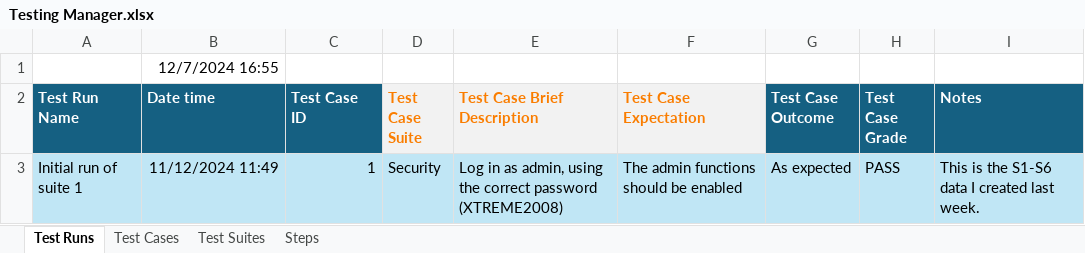
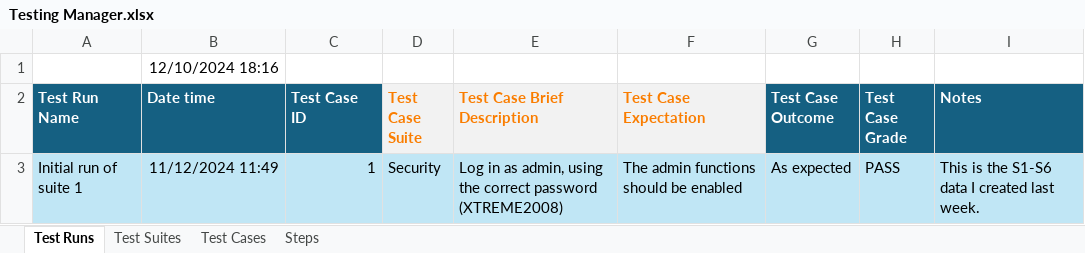
Before and after one commit to ATAARobotics/scouting-xtreme, an Excel workbook: Testing Manager.xlsx, sheet Test Runs, drawn as a sheet; values as stored, in another font and other column widths than the file's, no borders; table styles not drawn; the diff names each change by its address in the sheet, - before the commit and + after, or states it on an @@ line.

```diff
--- a/Testing Manager.xlsx (sheet Test Runs)
+++ b/Testing Manager.xlsx (sheet Test Runs)
@@ sheet tab order changed: Test Runs | Test Suites | Test Cases | Steps @@
-B1 (Date time): 12/7/2024 16:55
+B1 (Date time): 12/10/2024 18:16
```
Also changed, not shown: sheet Steps, sheet Test Cases, charts or pictures.
